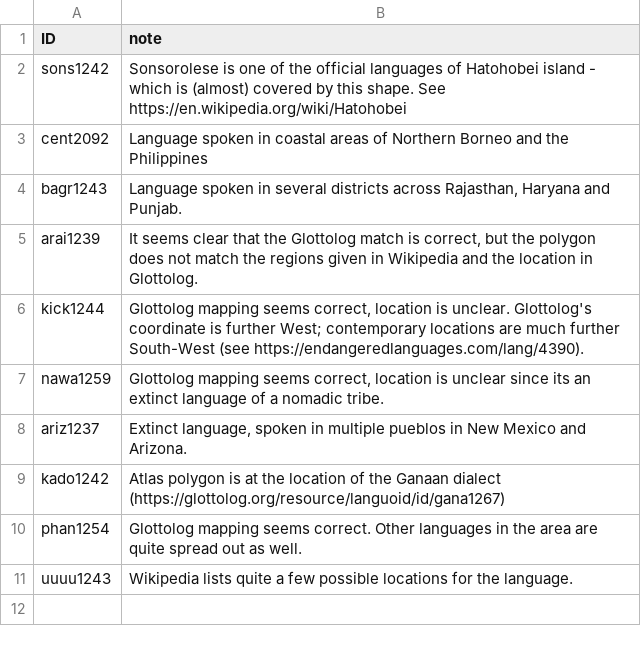
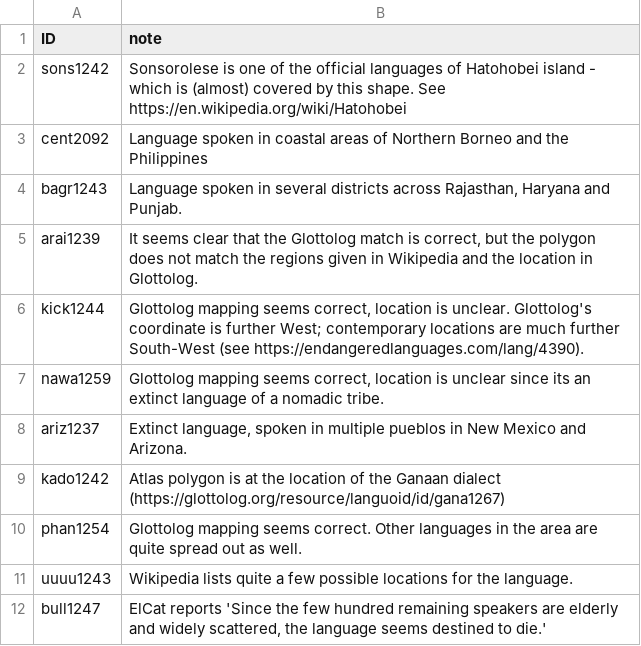
Before and after one commit to Glottography/asher2007world, a CSV file: etc/traditional/glottolog_distance_known.csv, drawn as a sheet; the diff names each change by its address in the sheet, - before the commit and + after, or states it on an @@ line.

```diff
--- a/etc/traditional/glottolog_distance_known.csv
+++ b/etc/traditional/glottolog_distance_known.csv
+row 12: bull1247 | ElCat reports 'Since the few hundred remaining speakers are elderly and widely scattered, the language seems destined to die.'
```
Also changed, not shown: etc/features.csv, etc/move_polygons.csv, 2 other files.
